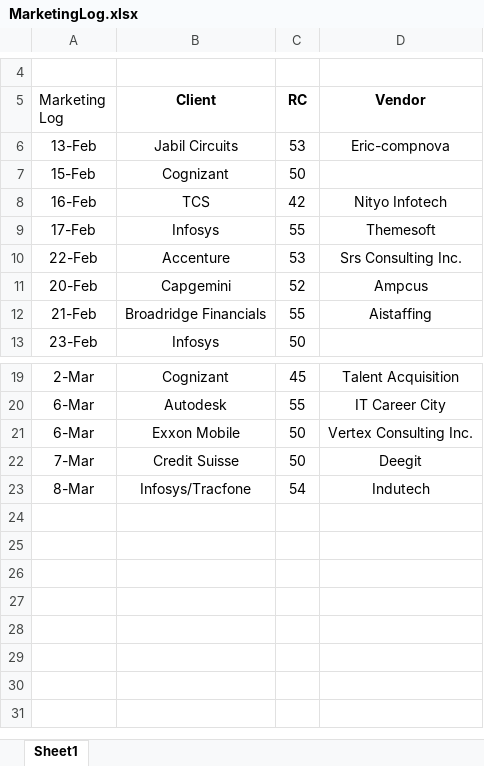
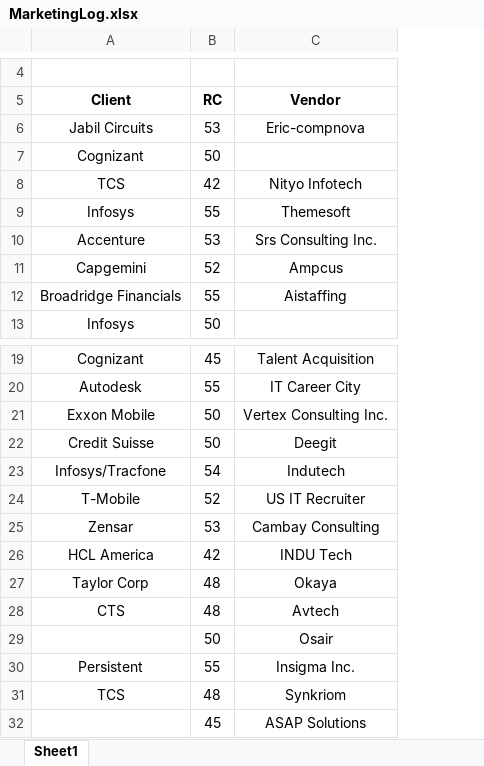
Before and after one commit to rash1613/UI-Rasmi, an Excel workbook: MarketingLog.xlsx, sheet Sheet1, drawn as a sheet; only a part is shown, gaps mark what is left out; values as stored, in another font and other column widths than the file's, no borders; removed rows and columns are numbered as before the commit, all else as after; the diff names each change by its address in the sheet, - before the commit and + after, or states it on an @@ line.

```diff
--- a/MarketingLog.xlsx (sheet Sheet1)
+++ b/MarketingLog.xlsx (sheet Sheet1)
-column A (Marketing Log), rows 6-13: 13-Feb | 15-Feb | 16-Feb | 17-Feb | 22-Feb | 20-Feb | 21-Feb | 23-Feb; rows 19-23: 2-Mar | 6-Mar | 6-Mar | 7-Mar | 8-Mar
+row 24: T-Mobile | 52 | US IT Recruiter
+row 25: Zensar | 53 | Cambay Consulting
+row 26: HCL America | 42 | INDU Tech
+row 27: Taylor Corp | 48 | Okaya
+row 28: CTS | 48 | Avtech
+row 29:  | 50 | Osair
+row 30: Persistent | 55 | Insigma Inc.
+row 31: TCS | 48 | Synkriom
+row 32:  | 45 | ASAP Solutions
```
Also changed, not shown: 8 other files.
